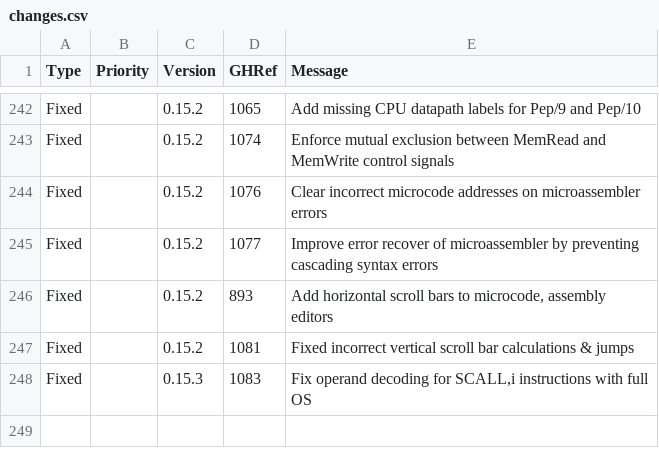
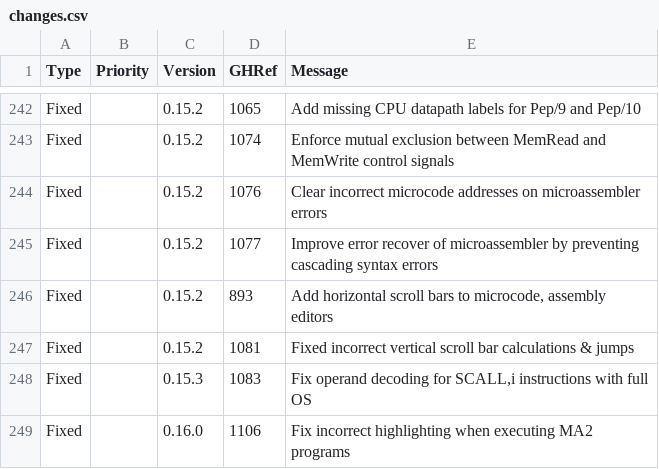
Before and after one commit to Matthew-McRaven/Pepp, a CSV file: data/changelog/changes.csv, drawn as a sheet; only a part is shown, gaps mark what is left out.

Commit message:
fix: prevent incorrect highlighting when executing MA2 programs
Closes #1106

```diff
--- a/data/changelog/changes.csv
+++ b/data/changelog/changes.csv
@@ -248 +248,2 @@ Fixed,,0.15.2,1081,"Fixed incorrect vertical scroll bar calculations & jumps"
 Fixed,,0.15.3,1083,"Fix operand decoding for SCALL,i instructions with full OS"
+Fixed,,0.16.0,1106,"Fix incorrect highlighting when executing MA2 programs"
```
Also changed, not shown: 2 other files.
